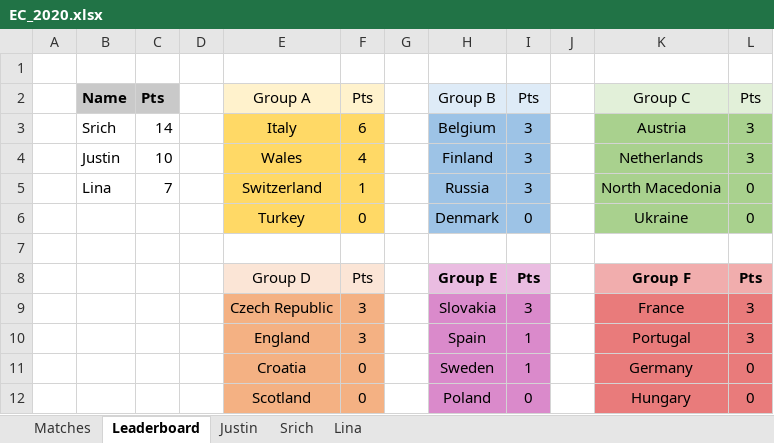
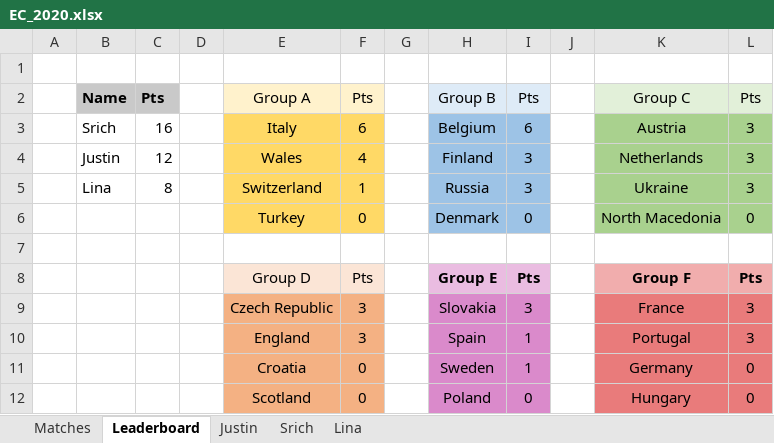
Before and after one commit to beedoug2000/Euro2020, an Excel workbook: Euro2020/result_files/EC_2020.xlsx, sheet Leaderboard, drawn as a sheet; values as stored, in another font and other column widths than the file's, no borders; the diff names each change by its address in the sheet, - before the commit and + after, or states it on an @@ line.

Commit message:
Updating standings after Denmark-Belgium
Signed-off-by: beedoug2000 <bernadette_douglas2000@hotmail.com>

```diff
--- a/Euro2020/result_files/EC_2020.xlsx (sheet Leaderboard)
+++ b/Euro2020/result_files/EC_2020.xlsx (sheet Leaderboard)
-C3: 14
+C3: 16
-I3: 3
+I3: 6
-C4: 10
+C4: 12
-C5: 7
+C5: 8
-K5: North Macedonia
+K5: Ukraine
-L5: 0
+L5: 3
-K6: Ukraine
+K6: North Macedonia
```
Also changed, not shown: sheet Matches.
